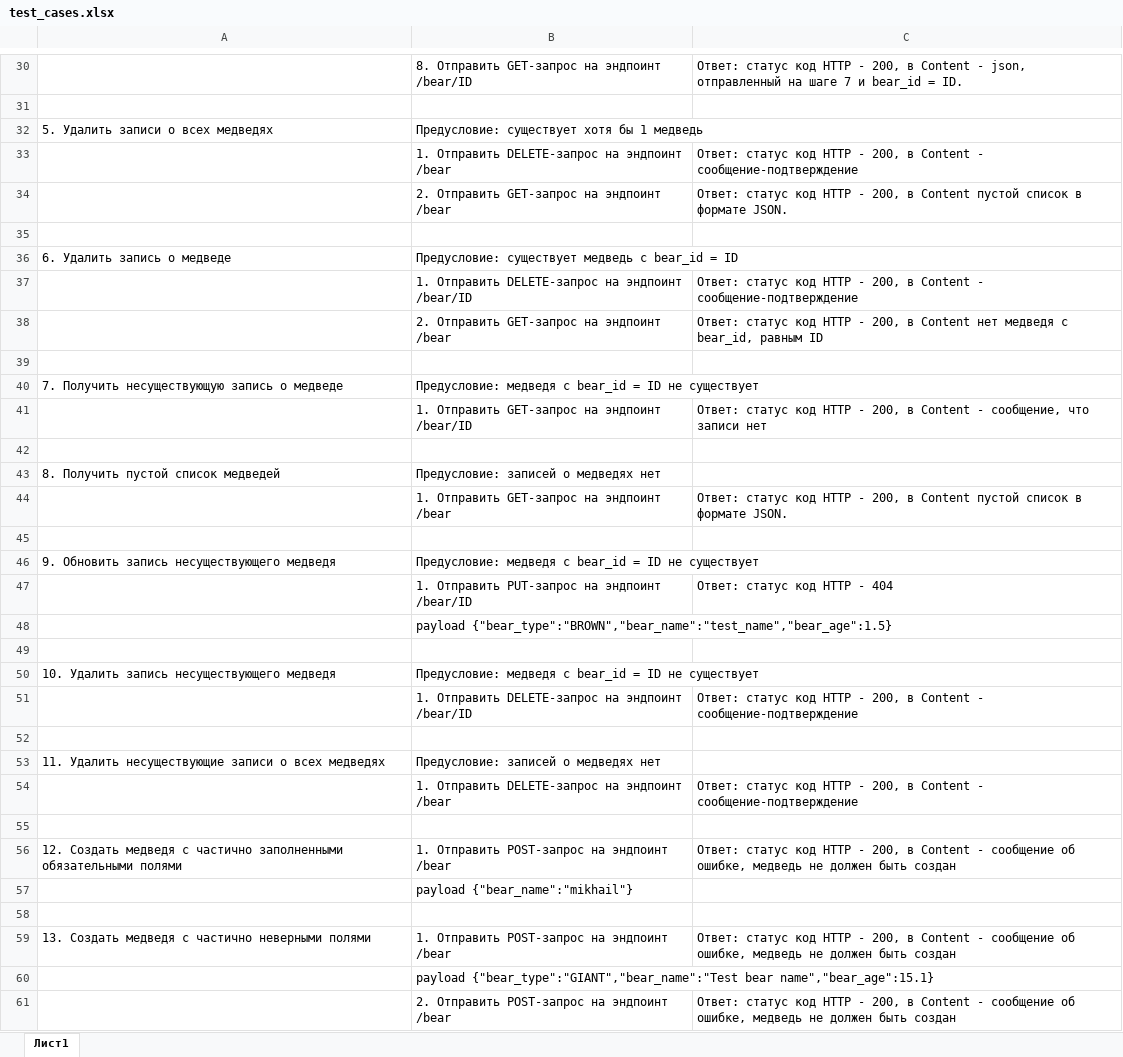
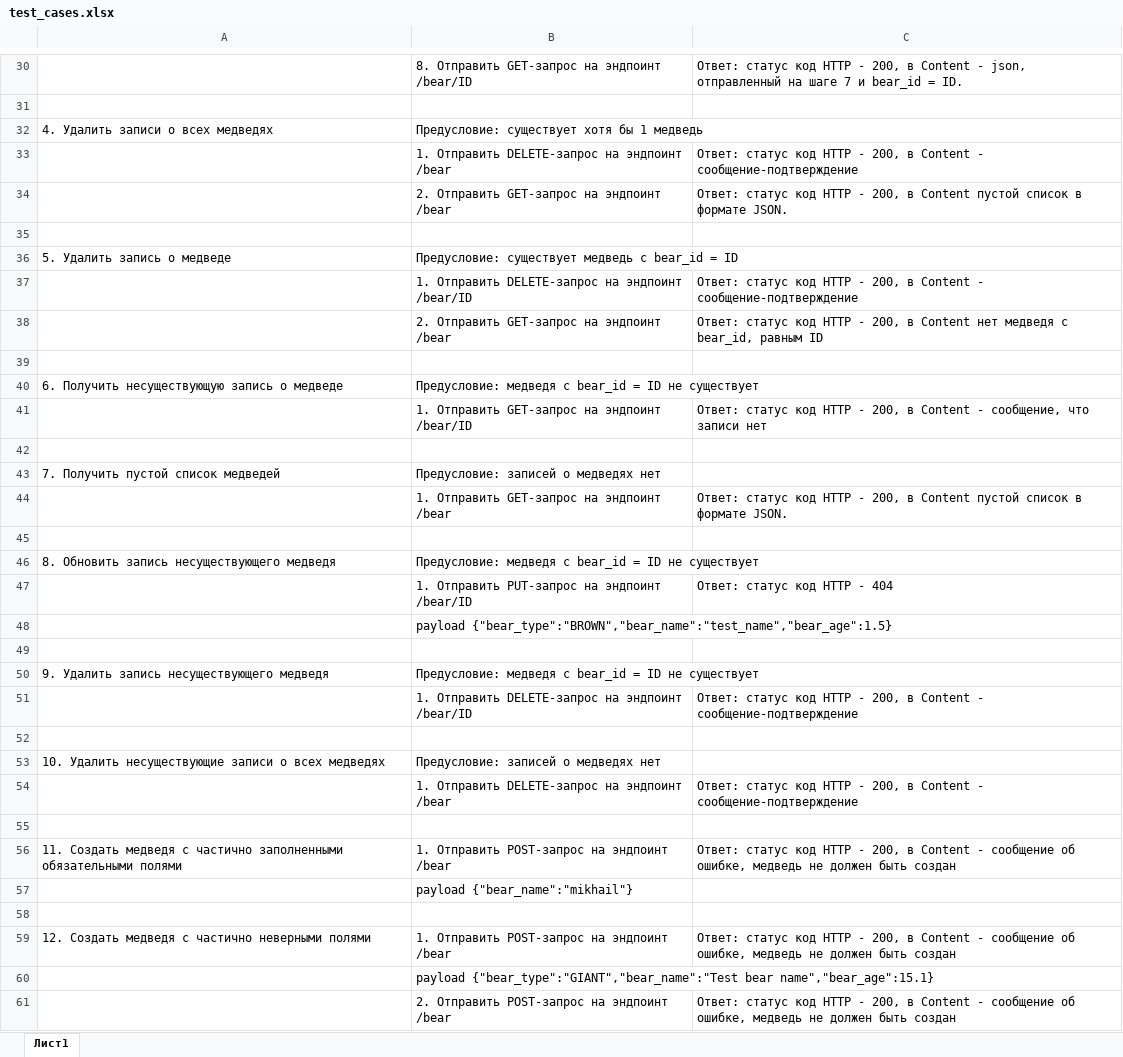
Before and after one commit to Veelz/verbose-octo-fishstick, an Excel workbook: test_cases.xlsx, sheet Лист1, drawn as a sheet; only a part is shown, gaps mark what is left out; values as stored, in another font and other column widths than the file's, no borders; the diff covers the shown part only; the diff names each change by its address in the sheet, - before the commit and + after, or states it on an @@ line.

```diff
--- a/test_cases.xlsx (sheet Лист1)
+++ b/test_cases.xlsx (sheet Лист1)
-A32: 5. Удалить записи о всех медведях
+A32: 4. Удалить записи о всех медведях
-A36: 6. Удалить запись о медведе
+A36: 5. Удалить запись о медведе
-A40: 7. Получить несуществующую запись о медведе
+A40: 6. Получить несуществующую запись о медведе
-A43: 8. Получить пустой список медведей
+A43: 7. Получить пустой список медведей
-A46: 9. Обновить запись несуществующего медведя
+A46: 8. Обновить запись несуществующего медведя
-A50: 10. Удалить запись несуществующего медведя
+A50: 9. Удалить запись несуществующего медведя
-A53: 11. Удалить несуществующие…
+A53: 10. Удалить несуществующие…
-A56: 12. Создать медведя…
+A56: 11. Создать медведя…
-A59: 13. Создать медведя…
+A59: 12. Создать медведя…
```
Also changed, not shown: 15 edited cells elsewhere in this sheet, 1 other file.
